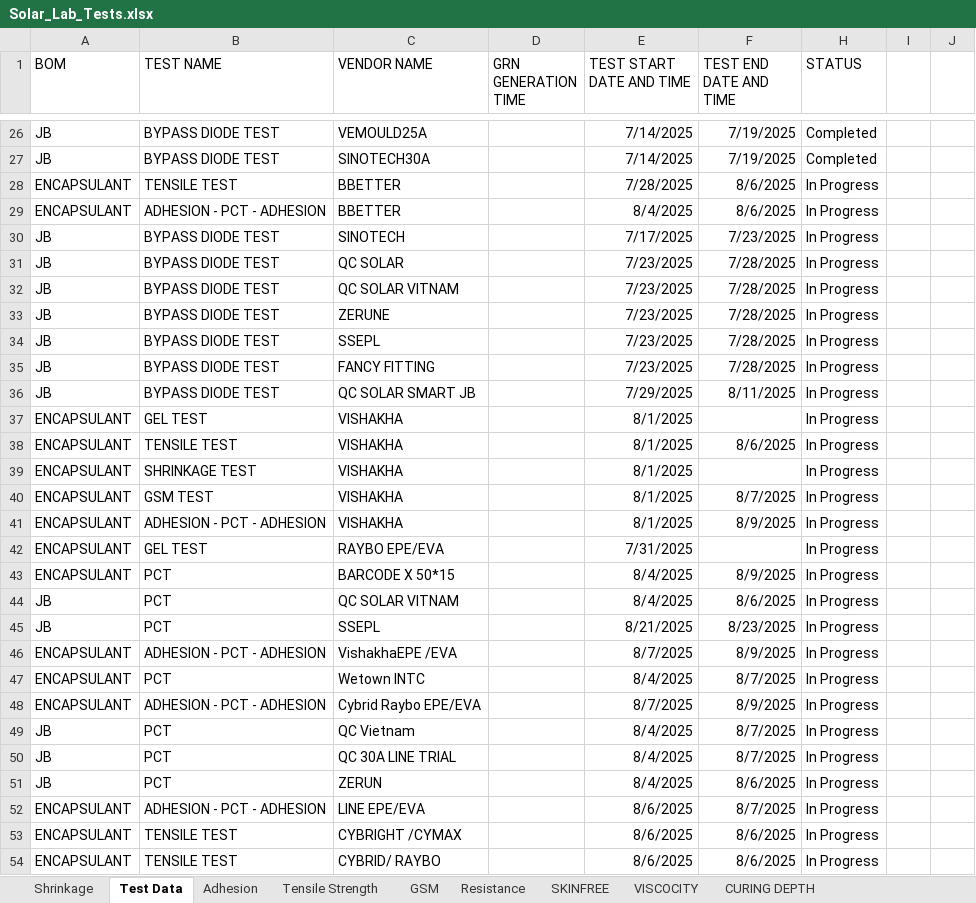
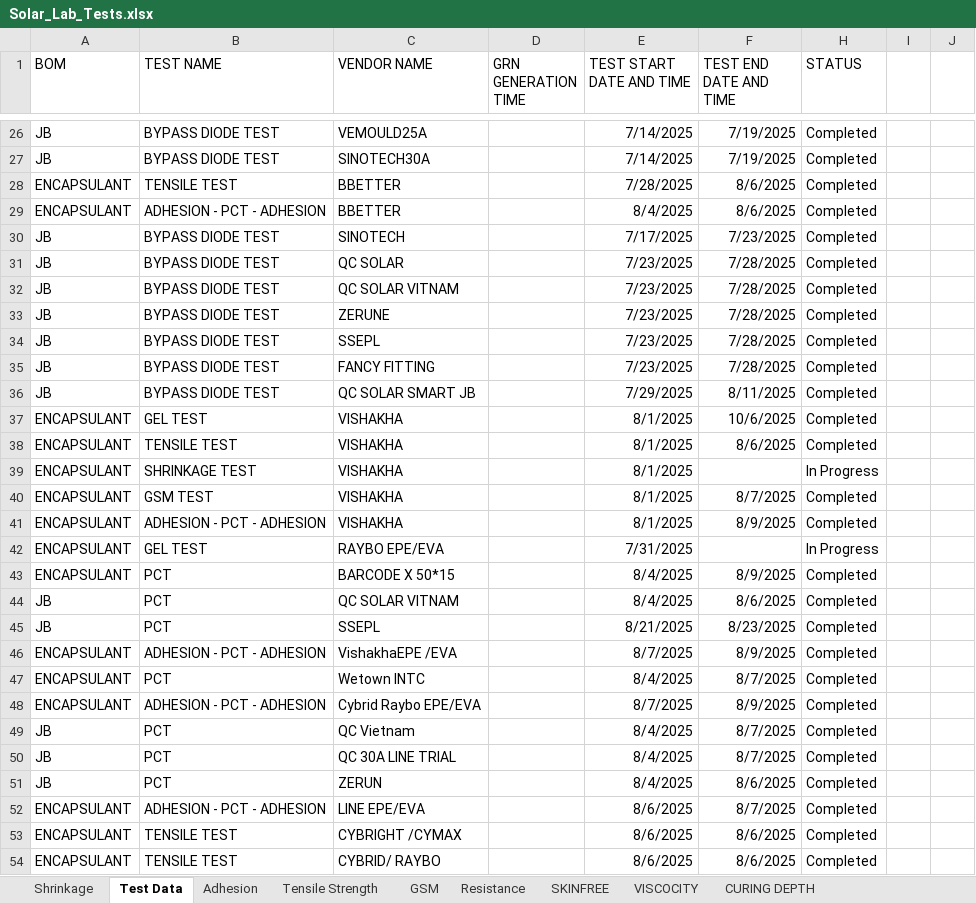
Before and after one commit to naveen221001/rnd-solar-api, an Excel workbook: data/Solar_Lab_Tests.xlsx, sheet Test Data, drawn as a sheet; only a part is shown, gaps mark what is left out; values as stored, in another font and other column widths than the file's, no borders; table styles not drawn; the diff covers the shown part only; the diff names each change by its address in the sheet, - before the commit and + after, or states it on an @@ line.

```diff
--- a/data/Solar_Lab_Tests.xlsx (sheet Test Data)
+++ b/data/Solar_Lab_Tests.xlsx (sheet Test Data)
-H28:H38 (STATUS): In Progress
+H28:H38 (STATUS): Completed
-F37 (TEST END DATE AND TIME): (empty)
+F37 (TEST END DATE AND TIME): 10/6/2025
-H40:H41 (STATUS): In Progress
+H40:H41 (STATUS): Completed
-H43:H54 (STATUS): In Progress
+H43:H54 (STATUS): Completed
```
Also changed, not shown: 2 added rows, 56 edited cells and cell formats elsewhere in this sheet, sheet BYPASS DIODE TEST, data/Chamber_Tests.xlsx, 2 other files.
